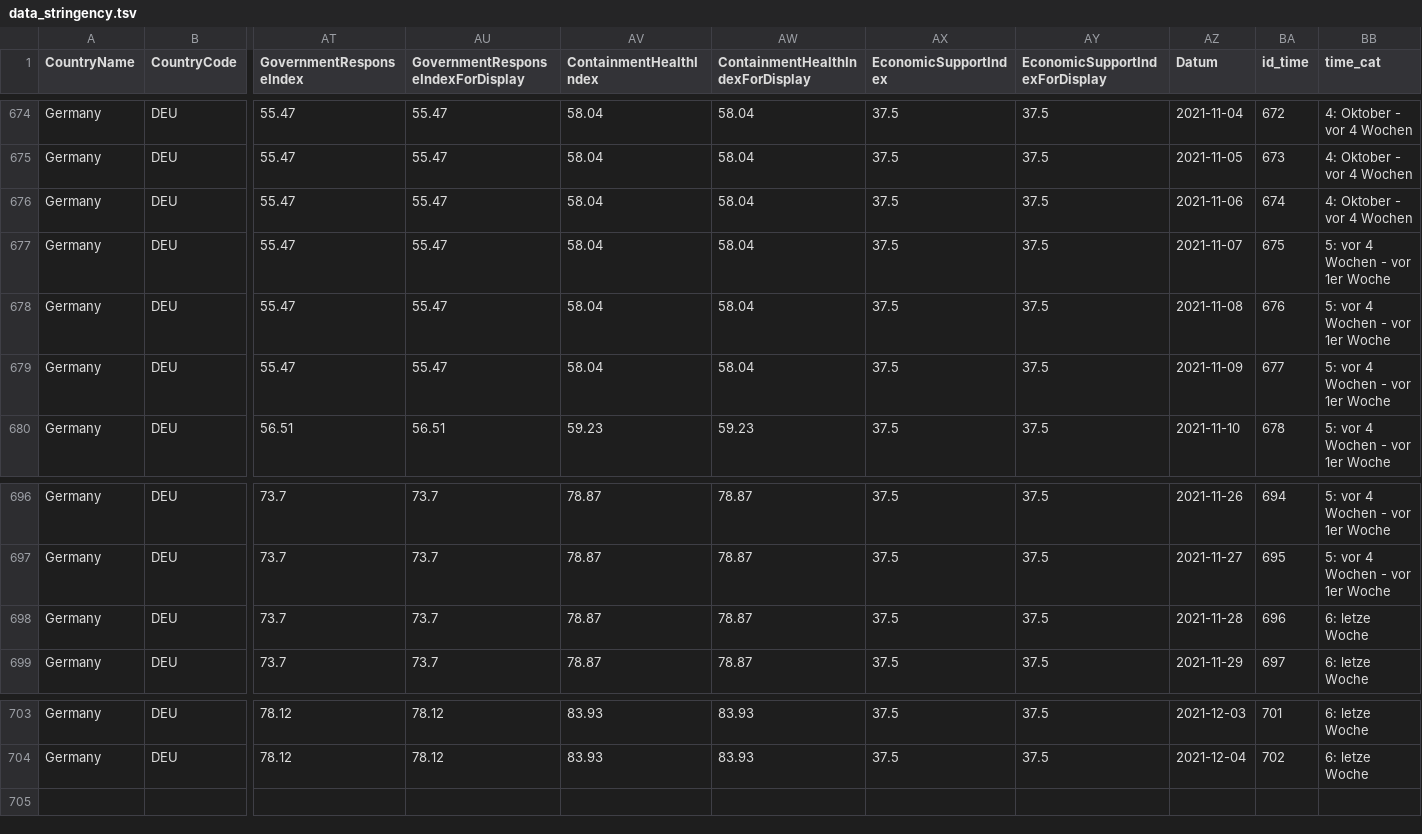
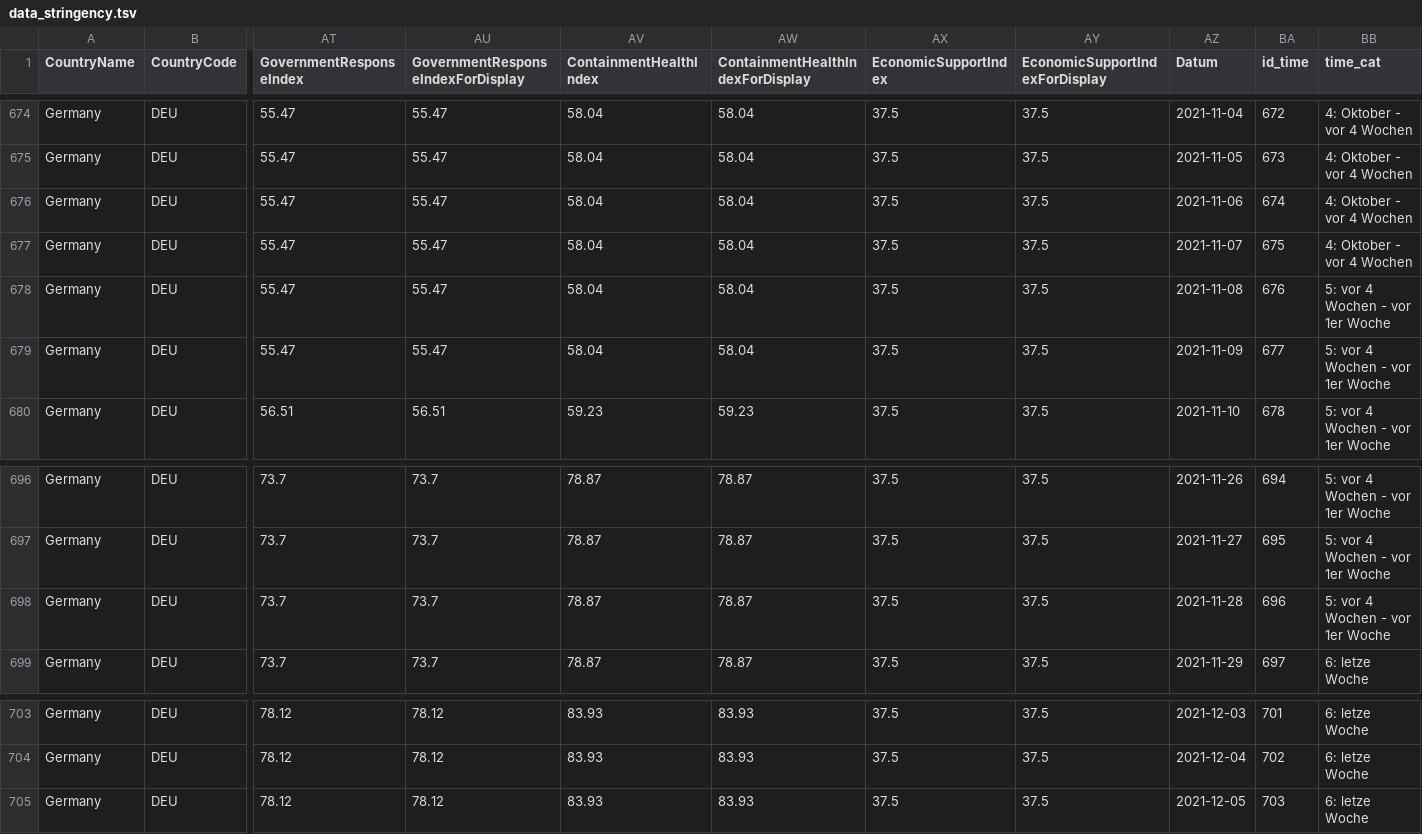
Before and after one commit to v4lue4dded/covid-19_germany, a TSV file: data_stringency.tsv, drawn as a sheet; only a part is shown, gaps mark what is left out; rows hold the shown columns only; the diff names each change by its address in the sheet, - before the commit and + after, or states it on an @@ line.

Commit message:
date update: 2021-12-06 04:32:15

```diff
--- a/data_stringency.tsv
+++ b/data_stringency.tsv
-BB677 (time_cat): 5: vor 4 Wochen - vor 1er Woche
+BB677 (time_cat): 4: Oktober - vor 4 Wochen
-BB698 (time_cat): 6: letze Woche
+BB698 (time_cat): 5: vor 4 Wochen - vor 1er Woche
+row 705: Germany | DEU | 78.12 | 78.12 | 83.93 | 83.93 | 37.5 | 37.5 | 2021-12-05 | 703 | 6: letze Woche
```
Also changed, not shown: data_mobility.tsv, data_time.tsv, 3 other files.
